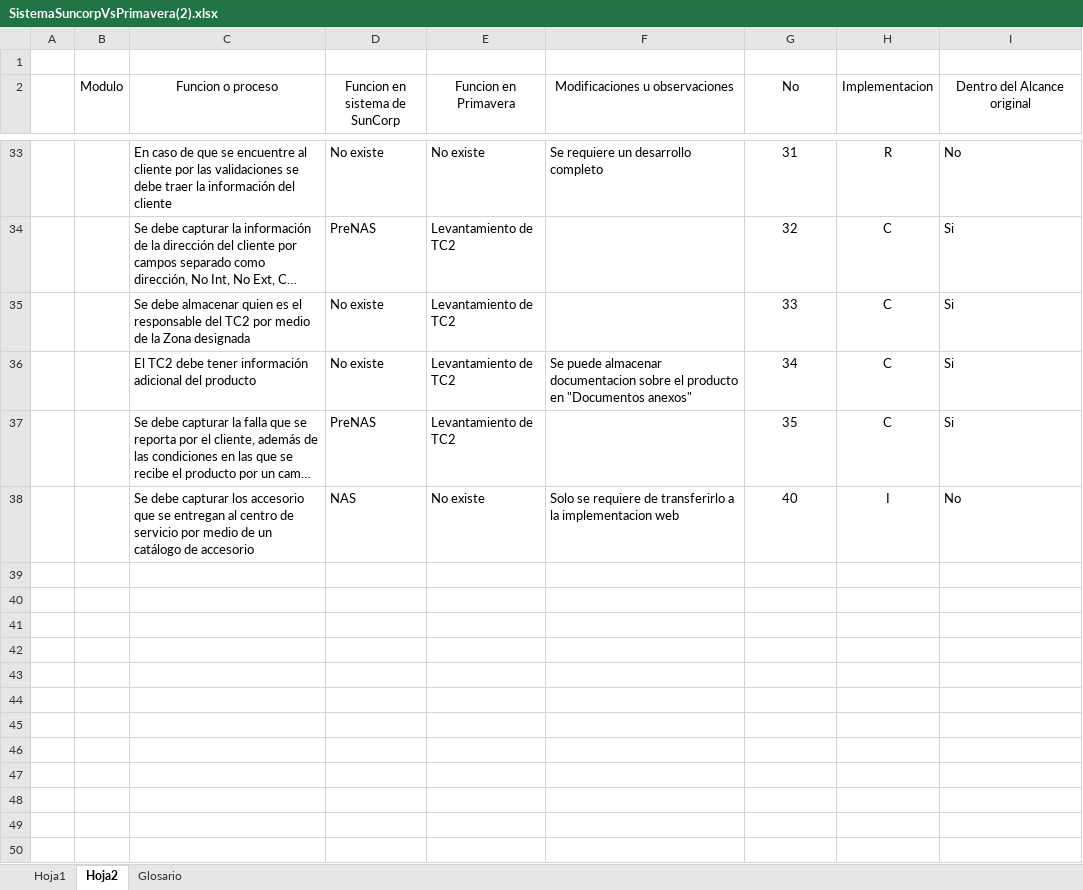
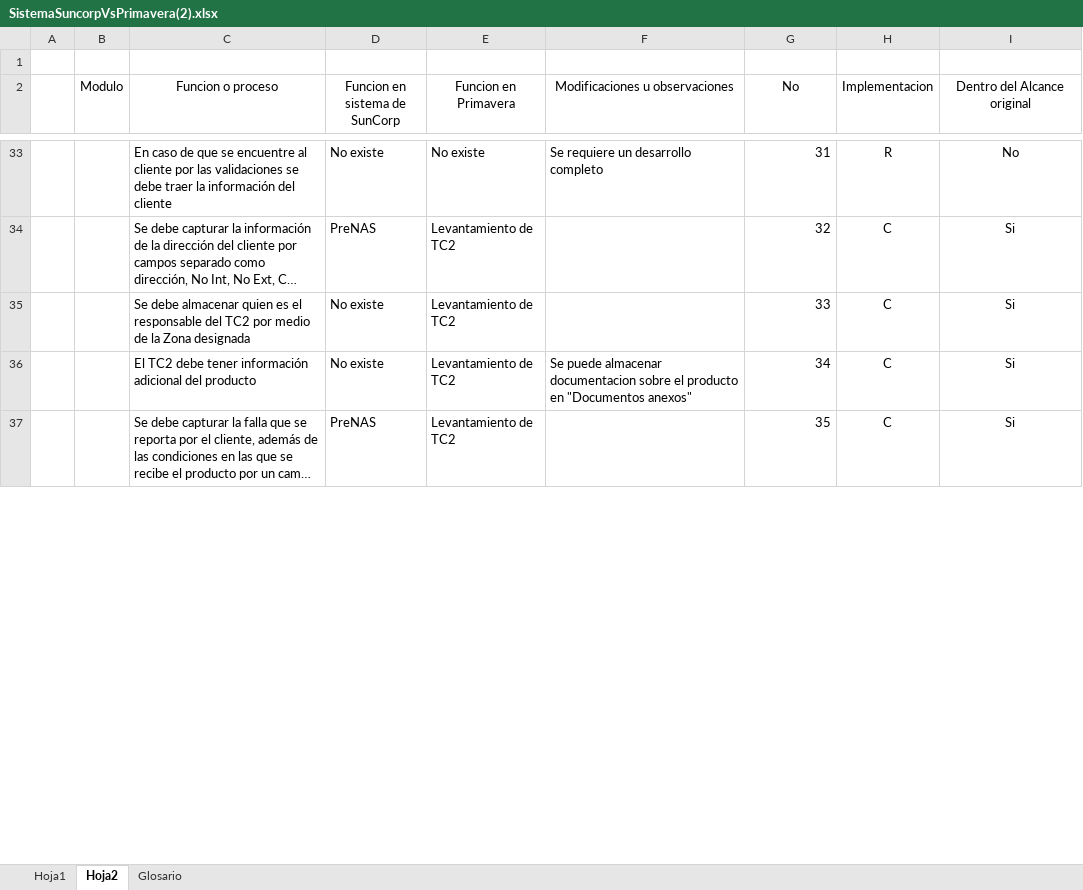
Before and after one commit to Bruno2049/Proyectos, an Excel workbook: Proyectos Trabajos/Zuma/Suncorp/Documentacion/Documentos/SistemaSuncorpVsPrimavera(2).xlsx, sheet Hoja2, drawn as a sheet; only a part is shown, gaps mark what is left out; long unchanged cells end in …; values as stored, in another font and other column widths than the file's, no borders; removed rows and columns are numbered as before the commit, all else as after; the diff covers the shown part only; the diff names each change by its address in the sheet, - before the commit and + after, or states it on an @@ line.

```diff
--- a/Proyectos Trabajos/Zuma/Suncorp/Documentacion/Documentos/SistemaSuncorpVsPrimavera(2).xlsx (sheet Hoja2)
+++ b/Proyectos Trabajos/Zuma/Suncorp/Documentacion/Documentos/SistemaSuncorpVsPrimavera(2).xlsx (sheet Hoja2)
-G33:G37 alignment: center
+G33:G37 alignment: right
-I33:I37 alignment: left
+I33:I37 alignment: center
-row 38:  |  | Se debe capturar los accesorio que se entregan al centro de servicio por medio de un catálogo de accesorio | NAS | No existe | Solo se requiere de transferirlo a la implementacion web | 40 | I | No
-row 39: (empty)
-row 40: (empty)
-row 41: (empty)
-row 42: (empty)
-row 43: (empty)
-row 44: (empty)
-row 45: (empty)
-row 46: (empty)
-row 47: (empty)
-row 48: (empty)
-row 49: (empty)
-row 50: (empty)
```
Also changed, not shown: other rows of this sheet, 1 other file.
